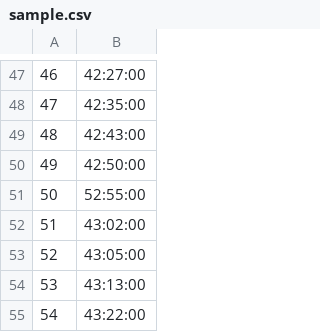
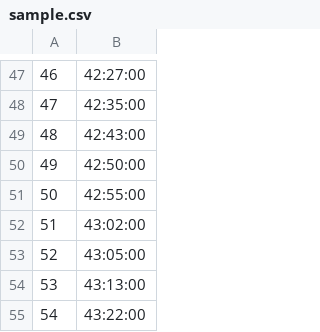
Before and after one commit to miku/subtitling, a CSV file: sample.csv, drawn as a sheet; only a part is shown, gaps mark what is left out.

```diff
--- a/sample.csv
+++ b/sample.csv
@@ -50,3 +50,3 @@
 49,42:50:00
-50,52:55:00
+50,42:55:00
 51,43:02:00
```
Also changed, not shown: 2 other files.
